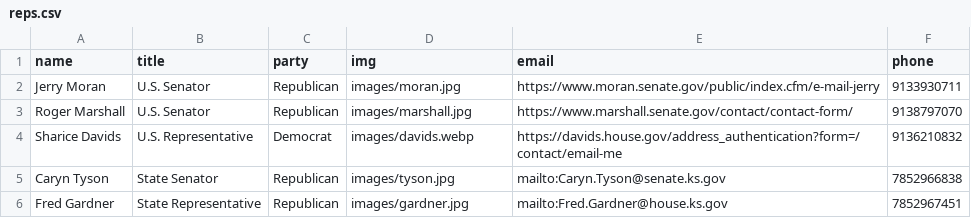
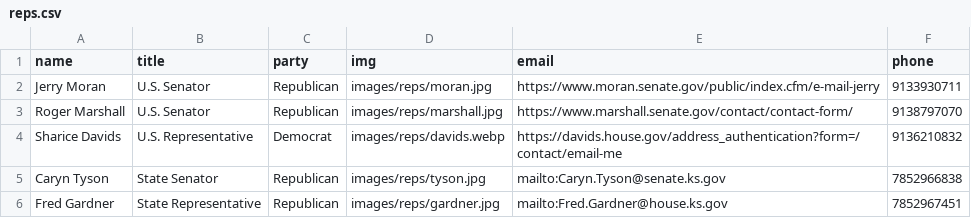
Before and after one commit to ancogop/website, a CSV file: reps.csv, drawn as a sheet.

```diff
--- a/reps.csv
+++ b/reps.csv
@@ -1,6 +1,6 @@
 name,title,party,img,email,phone
-Jerry Moran,U.S. Senator,Republican,images/moran.jpg,https://www.moran.senate.gov/public/index.cfm/e-mail-jerry,9133930711
-Roger Marshall,U.S. Senator,Republican,images/marshall.jpg,https://www.marshall.senate.gov/contact/contact-form/,9138797070
-Sharice Davids,U.S. Representative,Democrat,images/davids.webp,https://davids.house.gov/address_authentication?form=/contact/email-me,9136210832
-Caryn Tyson,State Senator,Republican,images/tyson.jpg,mailto:Caryn.Tyson@senate.ks.gov,7852966838
-Fred Gardner,State Representative,Republican,images/gardner.jpg,mailto:Fred.Gardner@house.ks.gov,7852967451
+Jerry Moran,U.S. Senator,Republican,images/reps/moran.jpg,https://www.moran.senate.gov/public/index.cfm/e-mail-jerry,9133930711
+Roger Marshall,U.S. Senator,Republican,images/reps/marshall.jpg,https://www.marshall.senate.gov/contact/contact-form/,9138797070
+Sharice Davids,U.S. Representative,Democrat,images/reps/davids.webp,https://davids.house.gov/address_authentication?form=/contact/email-me,9136210832
+Caryn Tyson,State Senator,Republican,images/reps/tyson.jpg,mailto:Caryn.Tyson@senate.ks.gov,7852966838
+Fred Gardner,State Representative,Republican,images/reps/gardner.jpg,mailto:Fred.Gardner@house.ks.gov,7852967451
```
Also changed, not shown: 22 other files.
